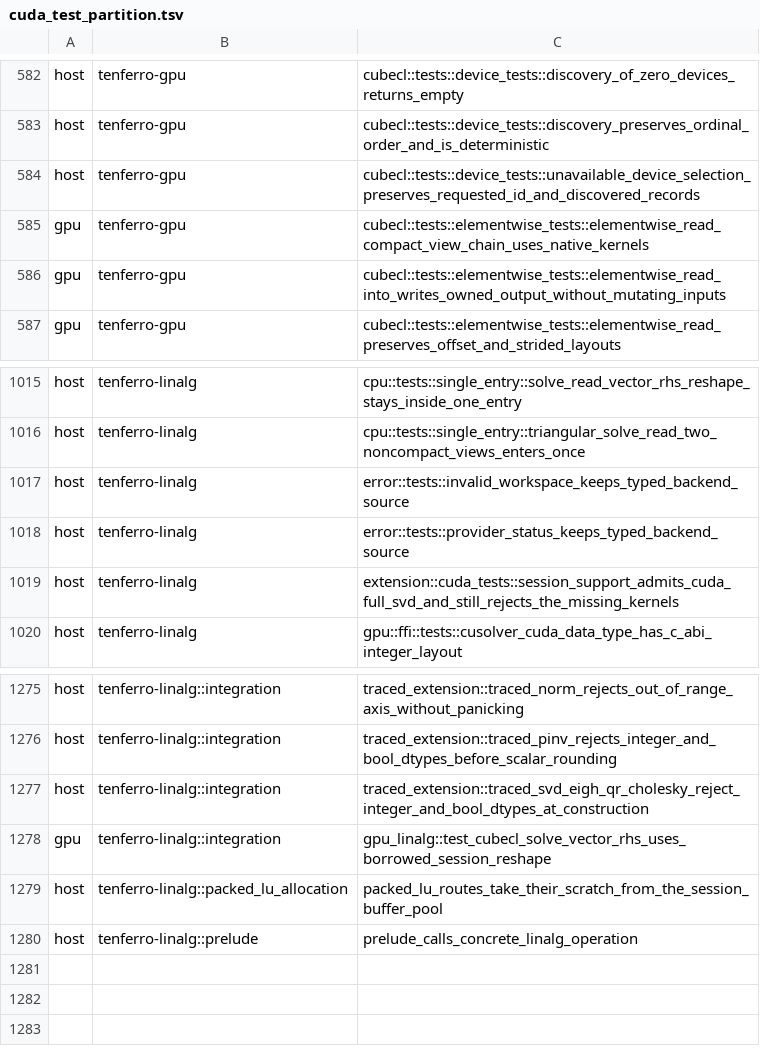
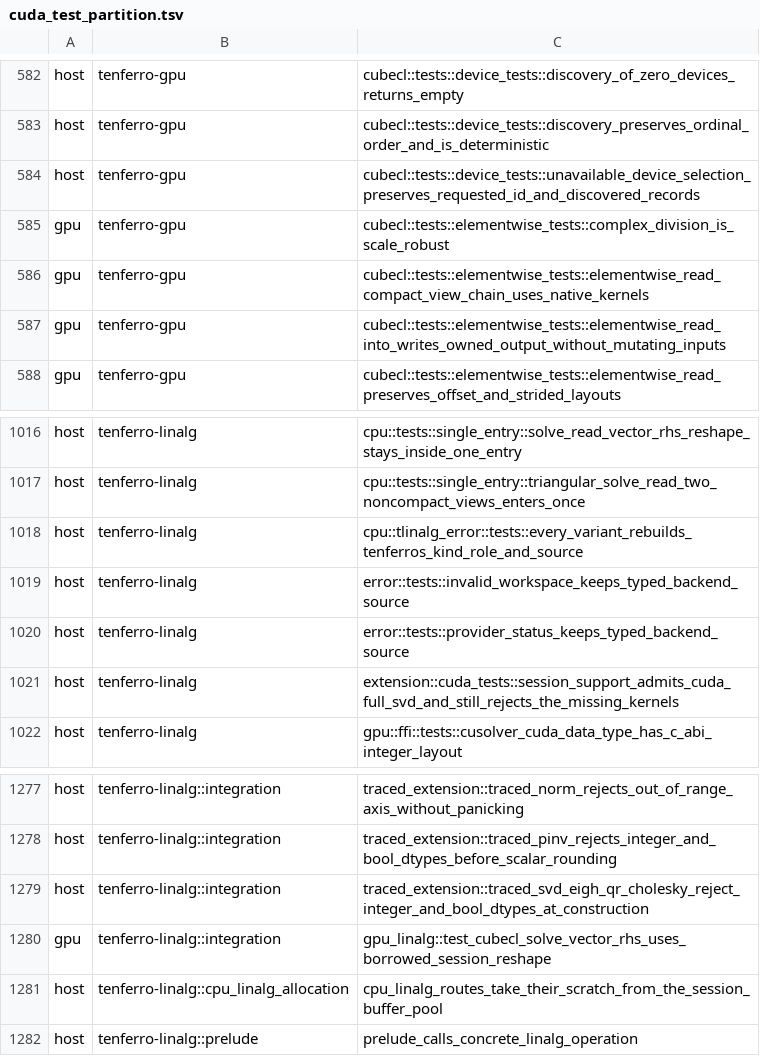
Before and after one commit to MartinMikkelsen/tenferro-rs, a TSV file: scripts/ci/cuda_test_partition.tsv, drawn as a sheet; only a part is shown, gaps mark what is left out.

Commit message:
fix(gpu): scale-robust complex division (Baudin–Smith parts kernel) (#1970)
* fix(gpu): scale-robust complex division in the elementwise path

`ComplexCore`'s `/` lowers to the textbook `(a*conj(b)) / |b|²` formula, whose
denominator overflows for |b| ≳ 2^512 and underflows for |b| ≲ 2^-511 even
when the quotient is representable.

Add `div_complex_parts`, a Baudin–Smith kernel over the interleaved
real/imaginary parts (the `typed_tensor_array_arg_as` layout already used by
`scatter_complex_kernel`), and route both complex-division dispatch sites
through new `launch_binary_parts` / `launch_binary_views_parts` helpers. The
algorithm matches the host reference `strided_basic::complex_div` (strided-rs
#288).

Covered by an A100 test at 2^±600 for C64 and 2^60 for C32.

Refs #1922. The CPU side still needs the strided-rs 0.4.5 pin bump.

* ci: record the temporary strided 0.4.4 pin exception (#1922)

Publishing strided-rs 0.4.5 makes tenferro's `version = "0.4.4"` caret pin
resolve to 0.4.5 on crates.io, so `check-git-pin-content.py` fails closed even
though the git pin is unchanged. tenferro cannot consume 0.4.5 yet: the pinned
tprims-rs commit (196 commits behind tprims-rs main) still pins strided 0.4.4,
so raising the pin duplicates `strided_view` in the ext/tenferro-cpu-tprims
workspace. The pin bump belongs to the tprims migration.

Record the six reviewed exceptions, tracked by #1922 and removed with that pin
bump.

```diff
--- a/scripts/ci/cuda_test_partition.tsv
+++ b/scripts/ci/cuda_test_partition.tsv
@@ -584,2 +584,3 @@ host	tenferro-gpu	cubecl::tests::device_tests::discovery_preserves_ordinal_order
 host	tenferro-gpu	cubecl::tests::device_tests::unavailable_device_selection_preserves_requested_id_and_discovered_records
+gpu	tenferro-gpu	cubecl::tests::elementwise_tests::complex_division_is_scale_robust
 gpu	tenferro-gpu	cubecl::tests::elementwise_tests::elementwise_read_compact_view_chain_uses_native_kernels
@@ -1016,2 +1017,3 @@ host	tenferro-linalg	cpu::tests::single_entry::solve_read_vector_rhs_reshape_sta
 host	tenferro-linalg	cpu::tests::single_entry::triangular_solve_read_two_noncompact_views_enters_once
+host	tenferro-linalg	cpu::tlinalg_error::tests::every_variant_rebuilds_tenferros_kind_role_and_source
 host	tenferro-linalg	error::tests::invalid_workspace_keeps_typed_backend_source
@@ -1278,3 +1280,3 @@ host	tenferro-linalg::integration	traced_extension::traced_svd_eigh_qr_cholesky_
 gpu	tenferro-linalg::integration	gpu_linalg::test_cubecl_solve_vector_rhs_uses_borrowed_session_reshape
-host	tenferro-linalg::packed_lu_allocation	packed_lu_routes_take_their_scratch_from_the_session_buffer_pool
+host	tenferro-linalg::cpu_linalg_allocation	cpu_linalg_routes_take_their_scratch_from_the_session_buffer_pool
 host	tenferro-linalg::prelude	prelude_calls_concrete_linalg_operation
```
Also changed, not shown: 6 other files.
